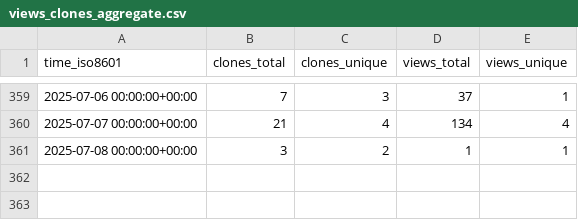
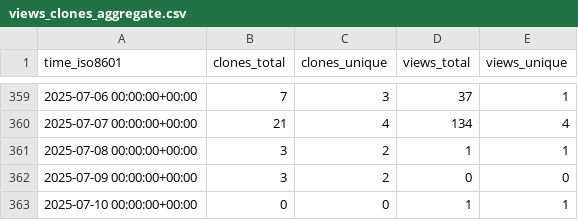
Before and after one commit to CDCgov/ocio-wsl, a CSV file: cdcent/ocio-wsl/ghrs-data/views_clones_aggregate.csv, drawn as a sheet; only a part is shown, gaps mark what is left out; the diff names each change by its address in the sheet, - before the commit and + after, or states it on an @@ line.

```diff
--- a/cdcent/ocio-wsl/ghrs-data/views_clones_aggregate.csv
+++ b/cdcent/ocio-wsl/ghrs-data/views_clones_aggregate.csv
+row 362: 2025-07-09 00:00:00+00:00 | 3 | 2 | 0 | 0
+row 363: 2025-07-10 00:00:00+00:00 | 0 | 0 | 1 | 1
```
Also changed, not shown: 1 other file.
